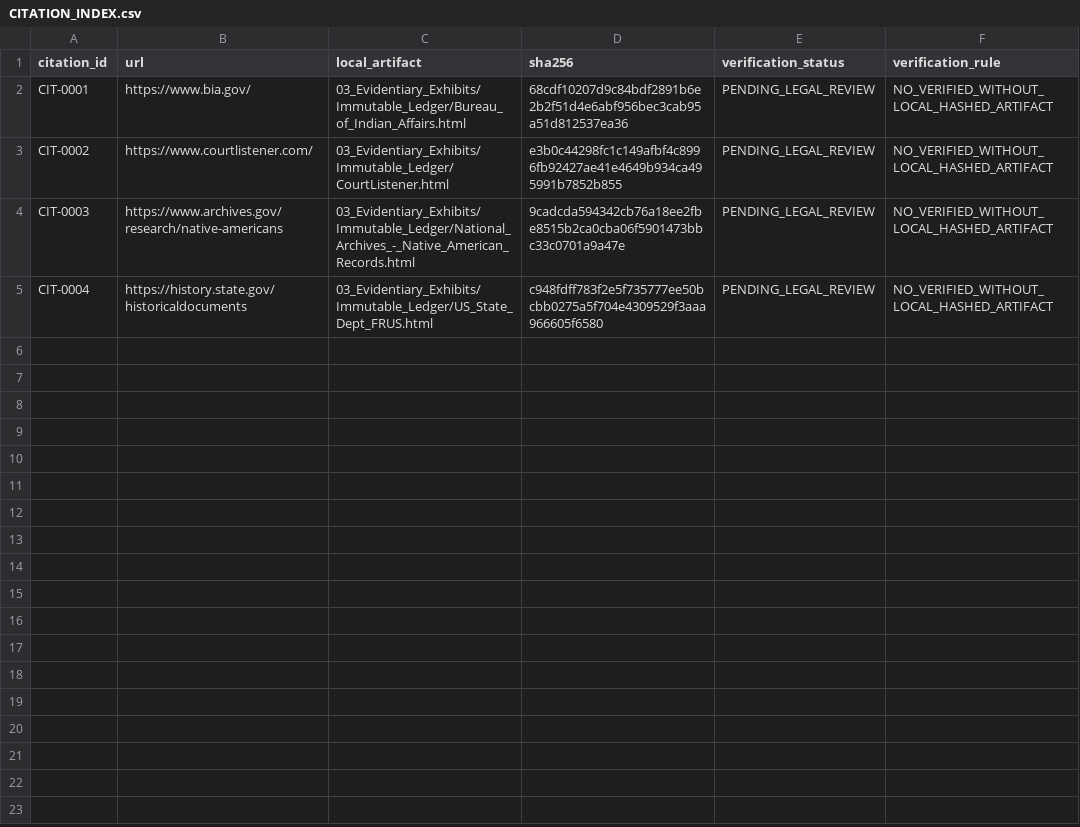
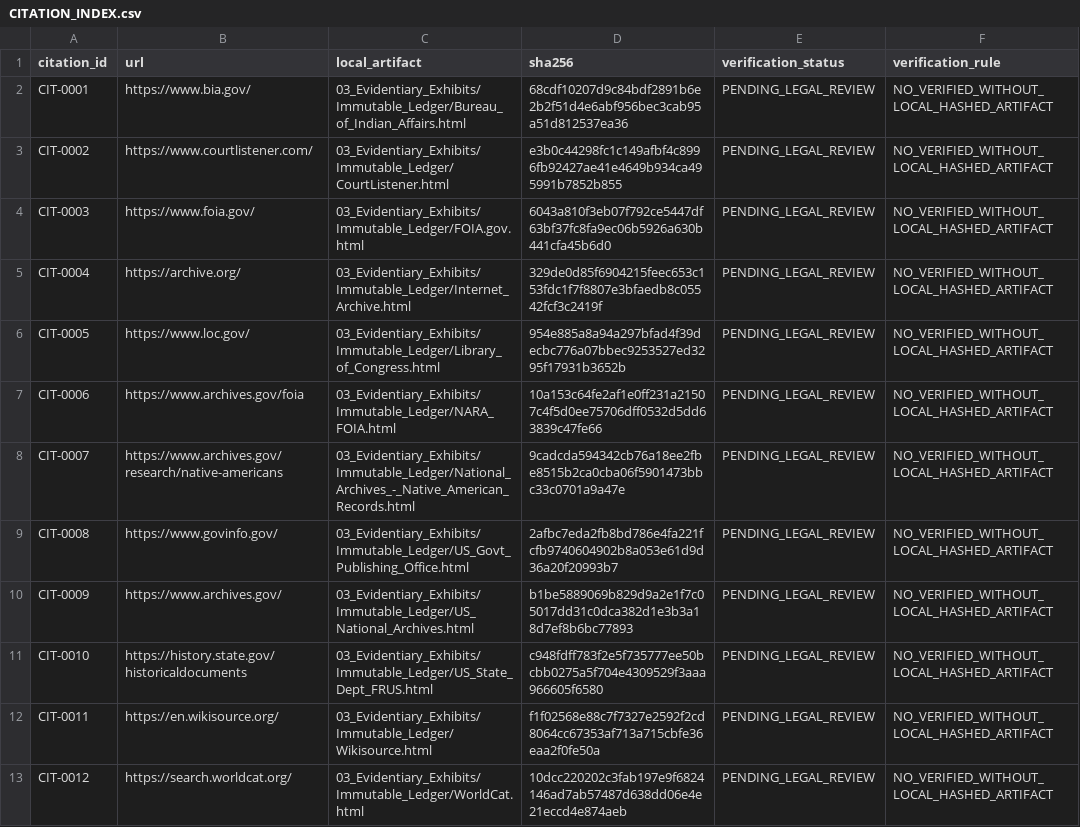
Before and after one commit to GlobalRestitutionAlliance/turtle-island-us-ny-tuscarora-nation-master-litigation, a CSV file: 03_Evidentiary_Exhibits/CITATION_INDEX.csv, drawn as a sheet.

Commit message:
Batch 2b: harvest expanded sources, citations, manifests

```diff
--- a/03_Evidentiary_Exhibits/CITATION_INDEX.csv
+++ b/03_Evidentiary_Exhibits/CITATION_INDEX.csv
@@ -3,3 +3,11 @@ CIT-0001,https://www.bia.gov/,03_Evidentiary_Exhibits/Immutable_Ledger/Bureau_of
 CIT-0002,https://www.courtlistener.com/,03_Evidentiary_Exhibits/Immutable_Ledger/CourtListener.html,e3b0c44298fc1c149afbf4c8996fb92427ae41e4649b934ca495991b7852b855,PENDING_LEGAL_REVIEW,NO_VERIFIED_WITHOUT_LOCAL_HASHED_ARTIFACT
-CIT-0003,https://www.archives.gov/research/native-americans,03_Evidentiary_Exhibits/Immutable_Ledger/National_Archives_-_Native_American_Records.html,9cadcda594342cb76a18ee2fbe8515b2ca0cba06f5901473bbc33c0701a9a47e,PENDING_LEGAL_REVIEW,NO_VERIFIED_WITHOUT_LOCAL_HASHED_ARTIFACT
-CIT-0004,https://history.state.gov/historicaldocuments,03_Evidentiary_Exhibits/Immutable_Ledger/US_State_Dept_FRUS.html,c948fdff783f2e5f735777ee50bcbb0275a5f704e4309529f3aaa966605f6580,PENDING_LEGAL_REVIEW,NO_VERIFIED_WITHOUT_LOCAL_HASHED_ARTIFACT
+CIT-0003,https://www.foia.gov/,03_Evidentiary_Exhibits/Immutable_Ledger/FOIA.gov.html,6043a810f3eb07f792ce5447df63bf37fc8fa9ec06b5926a630b441cfa45b6d0,PENDING_LEGAL_REVIEW,NO_VERIFIED_WITHOUT_LOCAL_HASHED_ARTIFACT
+CIT-0004,https://archive.org/,03_Evidentiary_Exhibits/Immutable_Ledger/Internet_Archive.html,329de0d85f6904215feec653c153fdc1f7f8807e3bfaedb8c05542fcf3c2419f,PENDING_LEGAL_REVIEW,NO_VERIFIED_WITHOUT_LOCAL_HASHED_ARTIFACT
+CIT-0005,https://www.loc.gov/,03_Evidentiary_Exhibits/Immutable_Ledger/Library_of_Congress.html,954e885a8a94a297bfad4f39decbc776a07bbec9253527ed3295f17931b3652b,PENDING_LEGAL_REVIEW,NO_VERIFIED_WITHOUT_LOCAL_HASHED_ARTIFACT
+CIT-0006,https://www.archives.gov/foia,03_Evidentiary_Exhibits/Immutable_Ledger/NARA_FOIA.html,10a153c64fe2af1e0ff231a21507c4f5d0ee75706dff0532d5dd63839c47fe66,PENDING_LEGAL_REVIEW,NO_VERIFIED_WITHOUT_LOCAL_HASHED_ARTIFACT
+CIT-0007,https://www.archives.gov/research/native-americans,03_Evidentiary_Exhibits/Immutable_Ledger/National_Archives_-_Native_American_Records.html,9cadcda594342cb76a18ee2fbe8515b2ca0cba06f5901473bbc33c0701a9a47e,PENDING_LEGAL_REVIEW,NO_VERIFIED_WITHOUT_LOCAL_HASHED_ARTIFACT
+CIT-0008,https://www.govinfo.gov/,03_Evidentiary_Exhibits/Immutable_Ledger/US_Govt_Publishing_Office.html,2afbc7eda2fb8bd786e4fa221fcfb9740604902b8a053e61d9d36a20f20993b7,PENDING_LEGAL_REVIEW,NO_VERIFIED_WITHOUT_LOCAL_HASHED_ARTIFACT
+CIT-0009,https://www.archives.gov/,03_Evidentiary_Exhibits/Immutable_Ledger/US_National_Archives.html,b1be5889069b829d9a2e1f7c05017dd31c0dca382d1e3b3a18d7ef8b6bc77893,PENDING_LEGAL_REVIEW,NO_VERIFIED_WITHOUT_LOCAL_HASHED_ARTIFACT
+CIT-0010,https://history.state.gov/historicaldocuments,03_Evidentiary_Exhibits/Immutable_Ledger/US_State_Dept_FRUS.html,c948fdff783f2e5f735777ee50bcbb0275a5f704e4309529f3aaa966605f6580,PENDING_LEGAL_REVIEW,NO_VERIFIED_WITHOUT_LOCAL_HASHED_ARTIFACT
+CIT-0011,https://en.wikisource.org/,03_Evidentiary_Exhibits/Immutable_Ledger/Wikisource.html,f1f02568e88c7f7327e2592f2cd8064cc67353af713a715cbfe36eaa2f0fe50a,PENDING_LEGAL_REVIEW,NO_VERIFIED_WITHOUT_LOCAL_HASHED_ARTIFACT
+CIT-0012,https://search.worldcat.org/,03_Evidentiary_Exhibits/Immutable_Ledger/WorldCat.html,10dcc220202c3fab197e9f6824146ad7ab57487d638dd06e4e21eccd4e874aeb,PENDING_LEGAL_REVIEW,NO_VERIFIED_WITHOUT_LOCAL_HASHED_ARTIFACT
```
Also changed, not shown: 32 other files.
